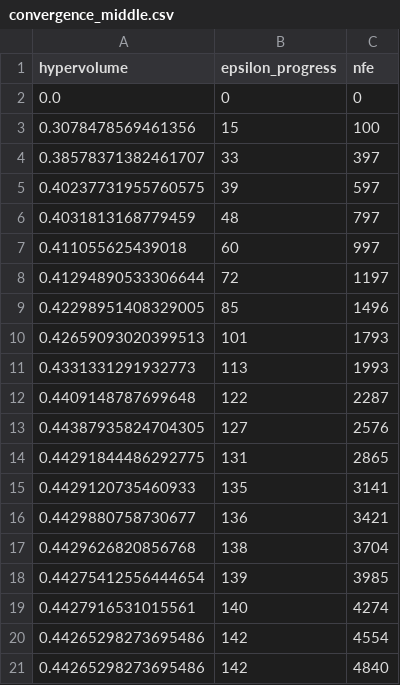
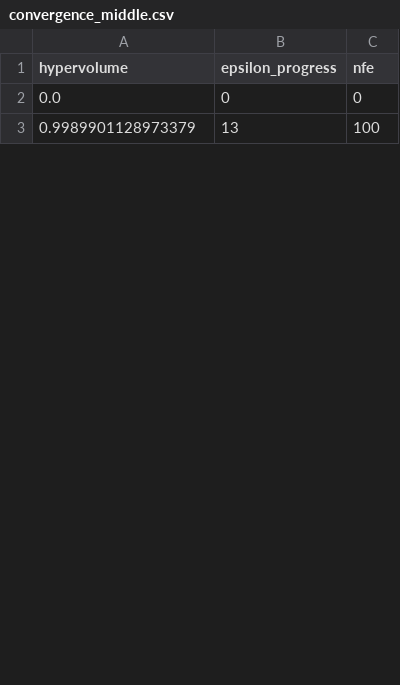
Before and after one commit to Lischip/FabiosDecisions, a CSV file: epa1361/final assignment/data/optimisation/Overijssel/convergence_middle.csv, drawn as a sheet; only a part is shown; the diff covers the shown part only.

```diff
--- a/epa1361/final assignment/data/optimisation/Overijssel/convergence_middle.csv
+++ b/epa1361/final assignment/data/optimisation/Overijssel/convergence_middle.csv
@@ -2,20 +2,2 @@ hypervolume,epsilon_progress,nfe
 0.0,0,0
-0.3078478569461356,15,100
-0.38578371382461707,33,397
-0.40237731955760575,39,597
-0.4031813168779459,48,797
-0.411055625439018,60,997
-0.41294890533306644,72,1197
-0.42298951408329005,85,1496
-0.42659093020399513,101,1793
-0.4331331291932773,113,1993
-0.4409148787699648,122,2287
-0.44387935824704305,127,2576
-0.44291844486292775,131,2865
-0.4429120735460933,135,3141
-0.4429880758730677,136,3421
-0.4429626820856768,138,3704
-0.44275412556444654,139,3985
-0.4427916531015561,140,4274
-0.44265298273695486,142,4554
-0.44265298273695486,142,4840
+0.9989901128973379,13,100
```
Also changed, not shown: 26 added rows and 9 removed rows elsewhere in this file, epa1361/final assignment/data/optimisation/Overijssel/convergence_best.csv, epa1361/final assignment/data/optimisation/Overijssel/convergence_worst.csv, 10 other files.
